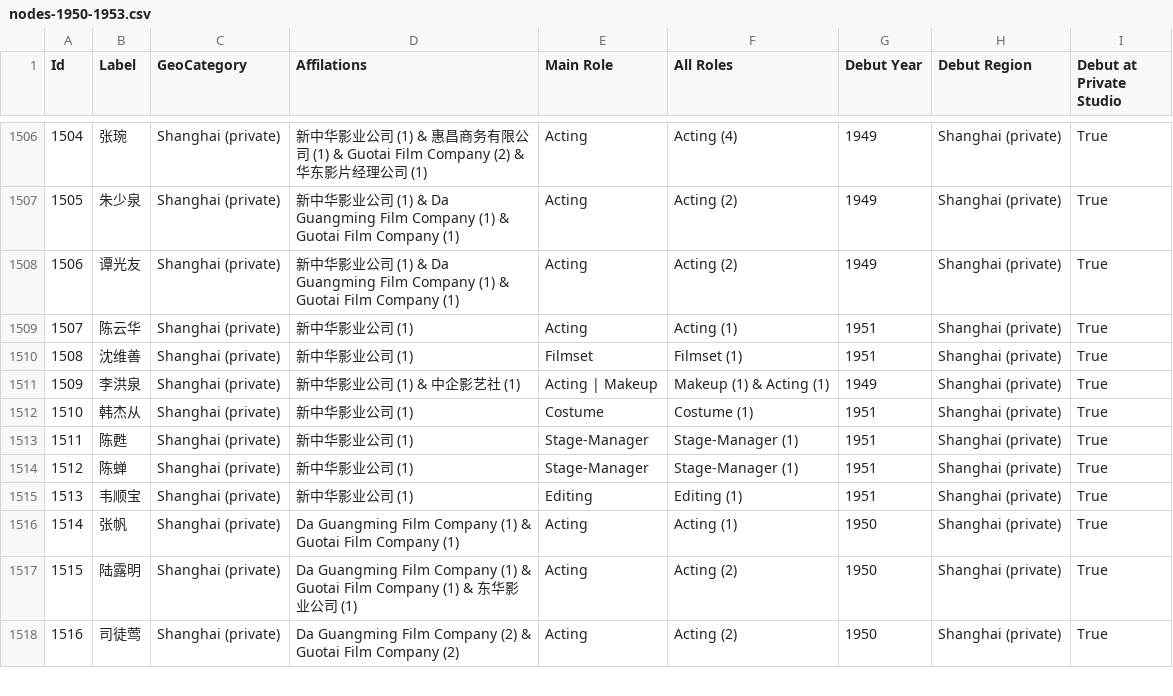
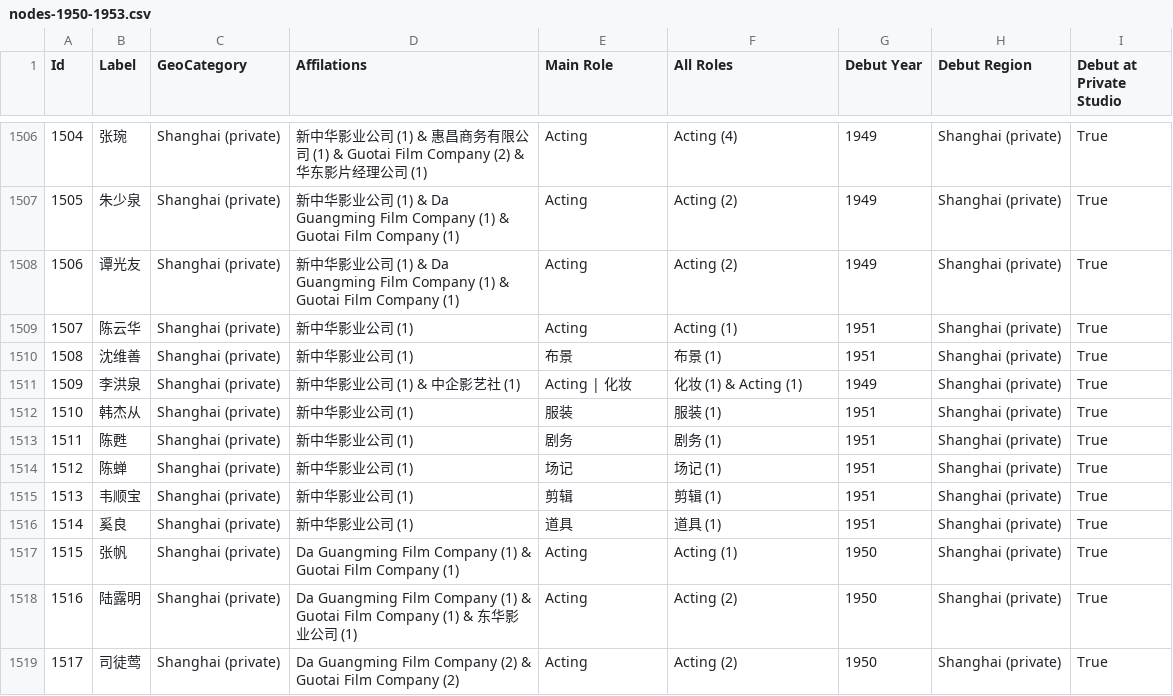
Before and after one commit to El-Mundo/cinematic, a CSV file: Network/csv/nodes/nodes-1950-1953.csv, drawn as a sheet; only a part is shown, gaps mark what is left out; addresses are those after the commit; the diff covers the shown part only; the diff names each change by its address in the sheet, - before the commit and + after, or states it on an @@ line.

```diff
--- a/Network/csv/nodes/nodes-1950-1953.csv
+++ b/Network/csv/nodes/nodes-1950-1953.csv
-E1510 (Main Role): Filmset
+E1510 (Main Role): 布景
-F1510 (All Roles): Filmset (1)
+F1510 (All Roles): 布景 (1)
-E1511 (Main Role): Acting | Makeup
+E1511 (Main Role): Acting | 化妆
-F1511 (All Roles): Makeup (1) & Acting (1)
+F1511 (All Roles): 化妆 (1) & Acting (1)
-E1512 (Main Role): Costume
+E1512 (Main Role): 服装
-F1512 (All Roles): Costume (1)
+F1512 (All Roles): 服装 (1)
-E1513 (Main Role): Stage-Manager
+E1513 (Main Role): 剧务
-F1513 (All Roles): Stage-Manager (1)
+F1513 (All Roles): 剧务 (1)
-E1514 (Main Role): Stage-Manager
+E1514 (Main Role): 场记
-F1514 (All Roles): Stage-Manager (1)
+F1514 (All Roles): 场记 (1)
-E1515 (Main Role): Editing
+E1515 (Main Role): 剪辑
-F1515 (All Roles): Editing (1)
+F1515 (All Roles): 剪辑 (1)
+row 1516: 1514 | 奚良 | Shanghai (private) | 新中华影业公司 (1) | 道具 | 道具 (1) | 1951 | Shanghai (private) | True
@@ column A (Id) renumbered from row 1517 down @@
```
Also changed, not shown: 102 edited cells elsewhere in this file, GIS/source/map_plots.csv, Network/csv/edges/edges-1949.csv, 32 other files.
